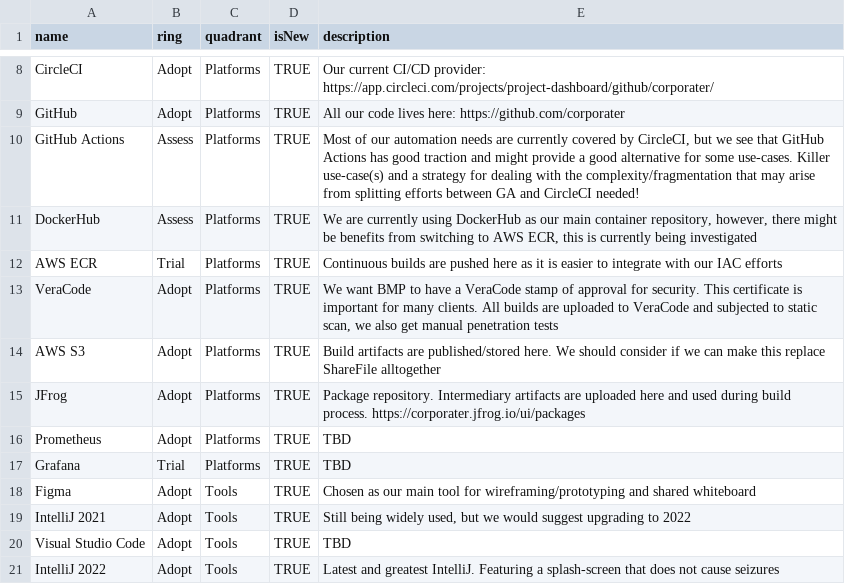
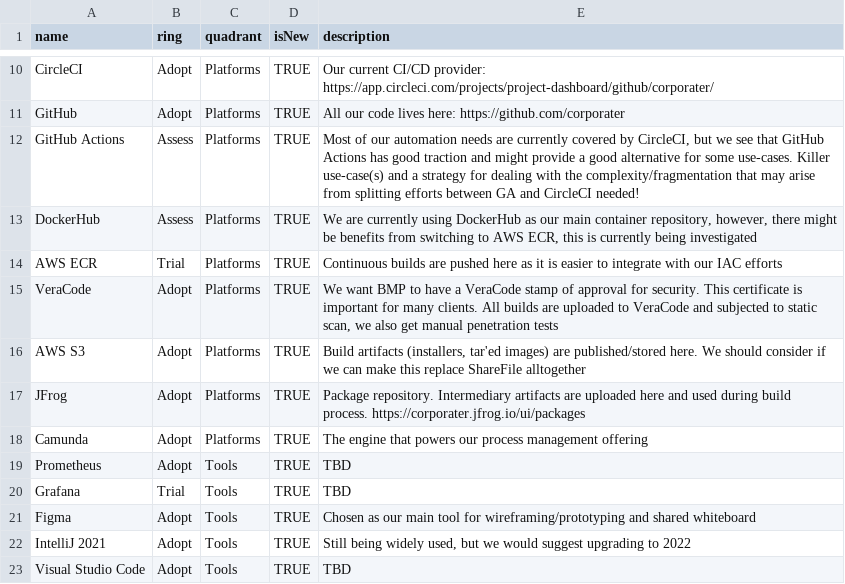
Before and after one commit to corporater/dev.radar, a CSV file: Corporater Tech Radar.csv, drawn as a sheet; only a part is shown, gaps mark what is left out; the shorter side is filled out with more unchanged rows; the diff covers the shown part only.

```diff
--- a/Corporater Tech Radar.csv
+++ b/Corporater Tech Radar.csv
@@ -13,6 +15,7 @@ AWS ECR,Trial,Platforms,TRUE,Continuous builds are pushed here as it is easier t
 VeraCode,Adopt,Platforms,TRUE,"We want BMP to have a VeraCode stamp of approval for security. This certificate is important for many clients. All builds are uploaded to VeraCode and subjected to static scan, we also get manual penetration tests"
-AWS S3,Adopt,Platforms,TRUE,Build artifacts are published/stored here. We should consider if we can make this replace ShareFile alltogether
+AWS S3,Adopt,Platforms,TRUE,"Build artifacts (installers, tar'ed images) are published/stored here. We should consider if we can make this replace ShareFile alltogether"
 JFrog,Adopt,Platforms,TRUE,Package repository. Intermediary artifacts are uploaded here and used during build process. https://corporater.jfrog.io/ui/packages
-Prometheus,Adopt,Platforms,TRUE,TBD
-Grafana,Trial,Platforms,TRUE,TBD
+Camunda,Adopt,Platforms,TRUE,The engine that powers our process management offering
+Prometheus,Adopt,Tools,TRUE,TBD
+Grafana,Trial,Tools,TRUE,TBD
 Figma,Adopt,Tools,TRUE,Chosen as our main tool for wireframing/prototyping and shared whiteboard
```
Also changed, not shown: 5 added rows and 7 edited cells elsewhere in this file.
